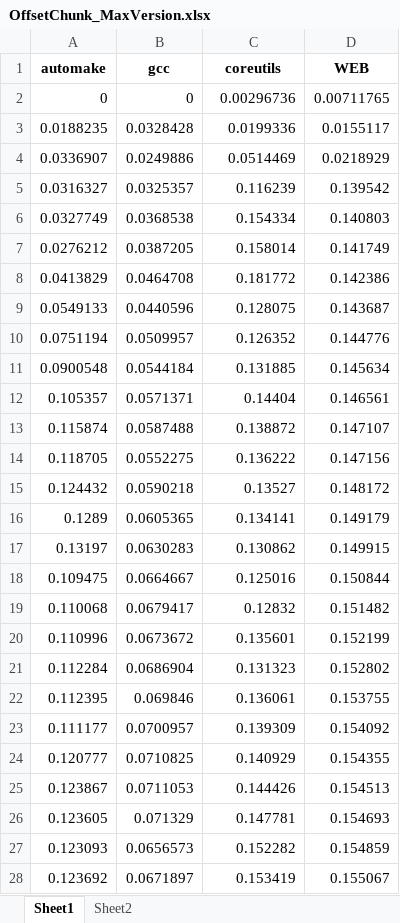
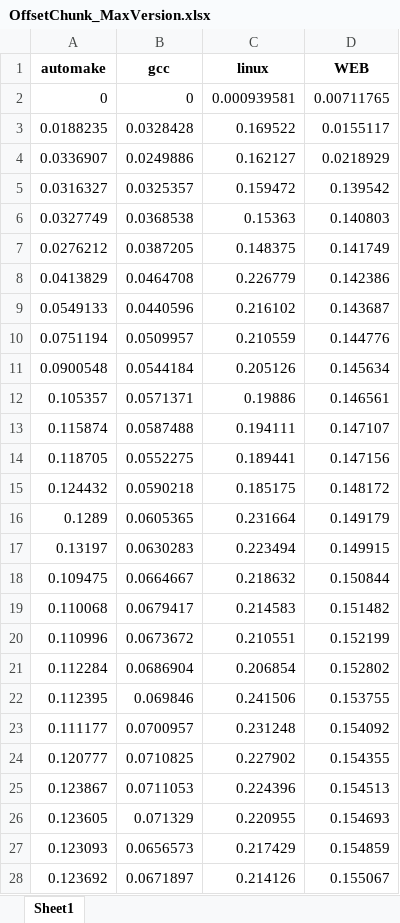
Before and after one commit to zihasyu/R-script-template, an Excel workbook: Paper/开源mtar_longnameFineTAR/ShiftChunk/Overall/OffsetChunk_MaxVersion.xlsx, sheet Sheet1, drawn as a sheet; only a part is shown; values as stored, in another font and other column widths than the file's, no borders; the diff covers the shown part only; the diff names each change by its address in the sheet, - before the commit and + after, or states it on an @@ line.

```diff
--- a/Paper/开源mtar_longnameFineTAR/ShiftChunk/Overall/OffsetChunk_MaxVersion.xlsx (sheet Sheet1)
+++ b/Paper/开源mtar_longnameFineTAR/ShiftChunk/Overall/OffsetChunk_MaxVersion.xlsx (sheet Sheet1)
-sheet tab: Sheet2
-C1: coreutils
+C1: linux
-C2 (linux): 0.00296736
+C2 (linux): 0.000939581
-C3 (linux): 0.0199336
+C3 (linux): 0.169522
-C4 (linux): 0.0514469
+C4 (linux): 0.162127
-C5 (linux): 0.116239
+C5 (linux): 0.159472
-C6 (linux): 0.154334
+C6 (linux): 0.15363
-C7 (linux): 0.158014
+C7 (linux): 0.148375
-C8 (linux): 0.181772
+C8 (linux): 0.226779
-C9 (linux): 0.128075
+C9 (linux): 0.216102
-C10 (linux): 0.126352
+C10 (linux): 0.210559
-C11 (linux): 0.131885
+C11 (linux): 0.205126
-C12 (linux): 0.14404
+C12 (linux): 0.19886
-C13 (linux): 0.138872
+C13 (linux): 0.194111
-C14 (linux): 0.136222
+C14 (linux): 0.189441
-C15 (linux): 0.13527
+C15 (linux): 0.185175
-C16 (linux): 0.134141
+C16 (linux): 0.231664
-C17 (linux): 0.130862
+C17 (linux): 0.223494
-C18 (linux): 0.125016
+C18 (linux): 0.218632
-C19 (linux): 0.12832
+C19 (linux): 0.214583
-C20 (linux): 0.135601
+C20 (linux): 0.210551
-C21 (linux): 0.131323
+C21 (linux): 0.206854
-C22 (linux): 0.136061
+C22 (linux): 0.241506
-C23 (linux): 0.139309
+C23 (linux): 0.231248
-C24 (linux): 0.140929
+C24 (linux): 0.227902
-C25 (linux): 0.144426
+C25 (linux): 0.224396
-C26 (linux): 0.147781
+C26 (linux): 0.220955
-C27 (linux): 0.152282
+C27 (linux): 0.217429
-C28 (linux): 0.153419
+C28 (linux): 0.214126
```
Also changed, not shown: other rows of this sheet, 5 other files.
